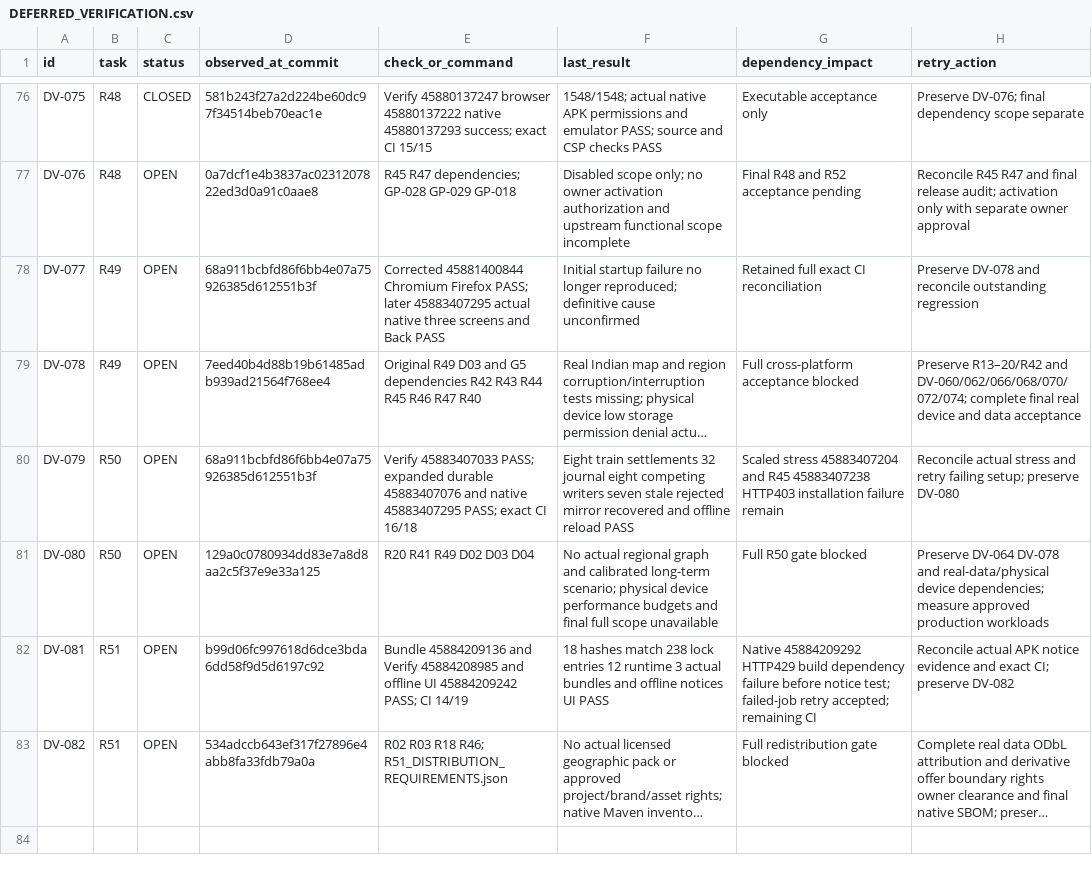
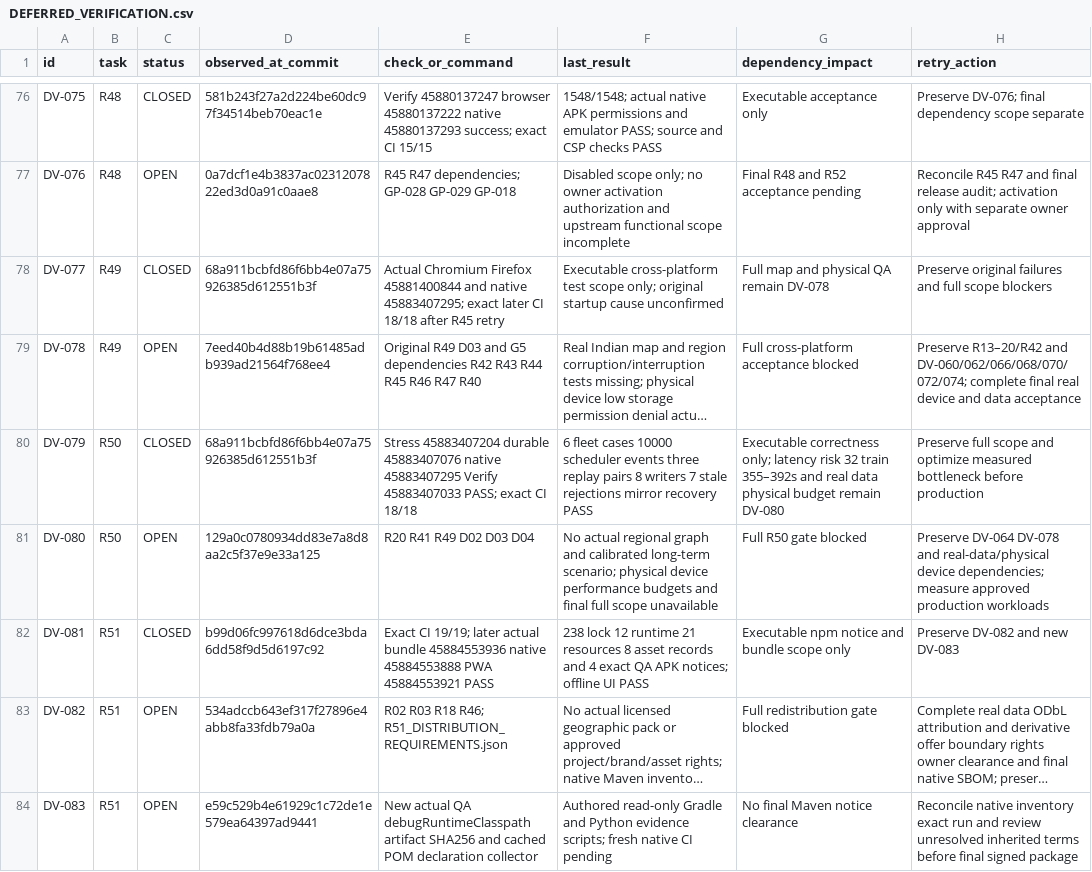
Before and after one commit to S2zxx0zxx/Railway-Ceo-, a CSV file: docs/railway/DEFERRED_VERIFICATION.csv, drawn as a sheet; only a part is shown, gaps mark what is left out; long unchanged cells end in …; the diff names each change by its address in the sheet, - before the commit and + after, or states it on an @@ line.

Commit message:
R51: reconcile exact stress and license audits; collect native runtime artifact provenance

```diff
--- a/docs/railway/DEFERRED_VERIFICATION.csv
+++ b/docs/railway/DEFERRED_VERIFICATION.csv
-C78 (status): OPEN
+C78 (status): CLOSED
-E78 (check_or_command): Corrected 45881400844 Chromium Firefox PASS; later 45883407295 actual native three screens and Back PASS
+E78 (check_or_command): Actual Chromium Firefox 45881400844 and native 45883407295; exact later CI 18/18 after R45 retry
-F78 (last_result): Initial startup failure no longer reproduced; definitive cause unconfirmed
+F78 (last_result): Executable cross-platform test scope only; original startup cause unconfirmed
-G78 (dependency_impact): Retained full exact CI reconciliation
+G78 (dependency_impact): Full map and physical QA remain DV-078
-H78 (retry_action): Preserve DV-078 and reconcile outstanding regression
+H78 (retry_action): Preserve original failures and full scope blockers
-C80 (status): OPEN
+C80 (status): CLOSED
-E80 (check_or_command): Verify 45883407033 PASS; expanded durable 45883407076 and native 45883407295 PASS; exact CI 16/18
+E80 (check_or_command): Stress 45883407204 durable 45883407076 native 45883407295 Verify 45883407033 PASS; exact CI 18/18
-F80 (last_result): Eight train settlements 32 journal eight competing writers seven stale rejected mirror recovered and offline reload PASS
+F80 (last_result): 6 fleet cases 10000 scheduler events three replay pairs 8 writers 7 stale rejections mirror recovery PASS
-G80 (dependency_impact): Scaled stress 45883407204 and R45 45883407238 HTTP403 installation failure remain
+G80 (dependency_impact): Executable correctness only; latency risk 32 train 355–392s and real data physical budget remain DV-080
-H80 (retry_action): Reconcile actual stress and retry failing setup; preserve DV-080
+H80 (retry_action): Preserve full scope and optimize measured bottleneck before production
-C82 (status): OPEN
+C82 (status): CLOSED
-E82 (check_or_command): Bundle 45884209136 and Verify 45884208985 and offline UI 45884209242 PASS; CI 14/19
+E82 (check_or_command): Exact CI 19/19; later actual bundle 45884553936 native 45884553888 PWA 45884553921 PASS
-F82 (last_result): 18 hashes match 238 lock entries 12 runtime 3 actual bundles and offline notices UI PASS
+F82 (last_result): 238 lock 12 runtime 21 resources 8 asset records and 4 exact QA APK notices; offline UI PASS
-G82 (dependency_impact): Native 45884209292 HTTP429 build dependency failure before notice test; failed-job retry accepted; remaining CI
+G82 (dependency_impact): Executable npm notice and bundle scope only
-H82 (retry_action): Reconcile actual APK notice evidence and exact CI; preserve DV-082
+H82 (retry_action): Preserve DV-082 and new DV-083
+row 84: DV-083 | R51 | OPEN | e59c529b4e61929c1c72de1e579ea64397ad9441 | New actual QA debugRuntimeClasspath artifact SHA256 and cached POM declaration collector | Authored read-only Gradle and Python evidence scripts; fresh native CI pending | No final Maven notice clearance | Reconcile native inventory exact run and review unresolved inherited terms before final signed package
```
Also changed, not shown: docs/railway/EXECUTION_LEDGER.csv, 7 other files.
